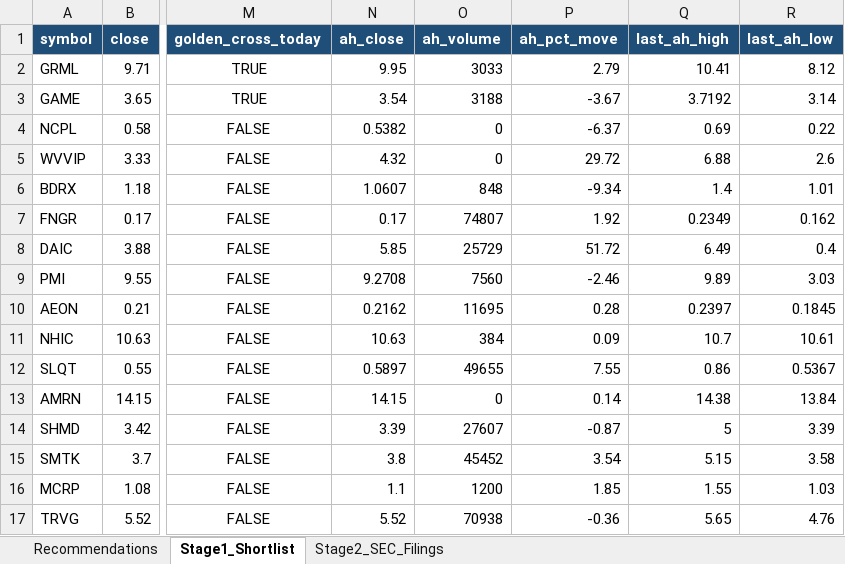
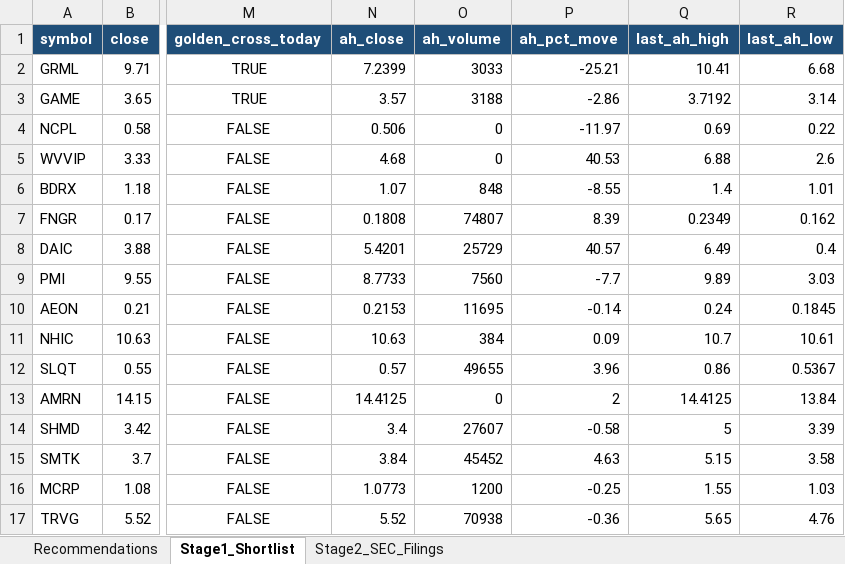
Before and after one commit to ARa2of/Small_Caps_Screener, an Excel workbook: output/stage1_shortlist.xlsx, sheet Stage1_Shortlist, drawn as a sheet; only a part is shown, gaps mark what is left out; values as stored, in another font and other column widths than the file's, no borders; the diff covers the shown part only; the diff names each change by its address in the sheet, - before the commit and + after, or states it on an @@ line.

```diff
--- a/output/stage1_shortlist.xlsx (sheet Stage1_Shortlist)
+++ b/output/stage1_shortlist.xlsx (sheet Stage1_Shortlist)
-N2 (ah_close): 9.95
+N2 (ah_close): 7.2399
-P2 (ah_pct_move): 2.79
+P2 (ah_pct_move): -25.21
-R2 (last_ah_low): 8.12
+R2 (last_ah_low): 6.68
-N3 (ah_close): 3.54
+N3 (ah_close): 3.57
-P3 (ah_pct_move): -3.67
+P3 (ah_pct_move): -2.86
-N4 (ah_close): 0.5382
+N4 (ah_close): 0.506
-P4 (ah_pct_move): -6.37
+P4 (ah_pct_move): -11.97
-N5 (ah_close): 4.32
+N5 (ah_close): 4.68
-P5 (ah_pct_move): 29.72
+P5 (ah_pct_move): 40.53
-N6 (ah_close): 1.0607
+N6 (ah_close): 1.07
-P6 (ah_pct_move): -9.34
+P6 (ah_pct_move): -8.55
-N7 (ah_close): 0.17
+N7 (ah_close): 0.1808
-P7 (ah_pct_move): 1.92
+P7 (ah_pct_move): 8.39
-N8 (ah_close): 5.85
+N8 (ah_close): 5.4201
-P8 (ah_pct_move): 51.72
+P8 (ah_pct_move): 40.57
-N9 (ah_close): 9.2708
+N9 (ah_close): 8.7733
-P9 (ah_pct_move): -2.46
+P9 (ah_pct_move): -7.7
-N10 (ah_close): 0.2162
+N10 (ah_close): 0.2153
-P10 (ah_pct_move): 0.28
+P10 (ah_pct_move): -0.14
-Q10 (last_ah_high): 0.2397
+Q10 (last_ah_high): 0.24
-N12 (ah_close): 0.5897
+N12 (ah_close): 0.57
-P12 (ah_pct_move): 7.55
+P12 (ah_pct_move): 3.96
-N13 (ah_close): 14.15
+N13 (ah_close): 14.4125
-P13 (ah_pct_move): 0.14
+P13 (ah_pct_move): 2
-Q13 (last_ah_high): 14.38
+Q13 (last_ah_high): 14.4125
-N14 (ah_close): 3.39
+N14 (ah_close): 3.4
-P14 (ah_pct_move): -0.87
+P14 (ah_pct_move): -0.58
-N15 (ah_close): 3.8
+N15 (ah_close): 3.84
-P15 (ah_pct_move): 3.54
+P15 (ah_pct_move): 4.63
-N16 (ah_close): 1.1
+N16 (ah_close): 1.0773
-P16 (ah_pct_move): 1.85
+P16 (ah_pct_move): -0.25
```
Also changed, not shown: 69 edited cells elsewhere in this sheet, sheet Recommendations, sheet Stage2_SEC_Filings, 2 other files.
